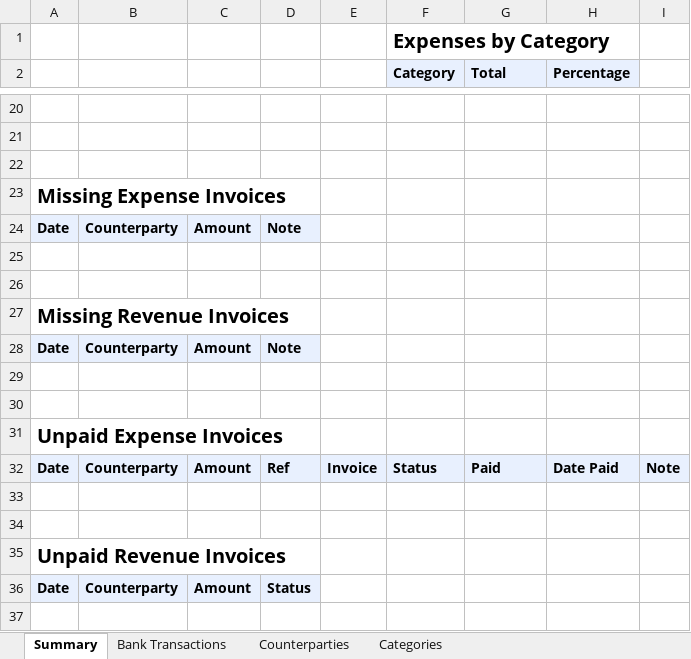
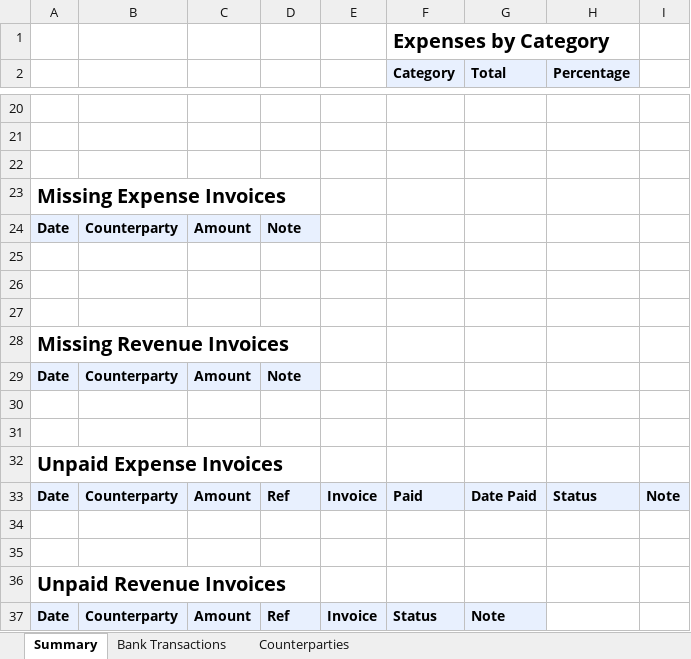
Before and after one commit to agentsdoneright/grokbot-agents-done-right-skills, an Excel workbook: skills/bank-reconciliation/Y[date]_[company]_Reconciliation.xlsx, sheet Summary, drawn as a sheet; only a part is shown, gaps mark what is left out; values as stored, in another font and other column widths than the file's, no borders; charts and pictures not drawn; addresses are those after the commit; the diff names each change by its address in the sheet, - before the commit and + after, or states it on an @@ line.

Commit message:
Update "Find Unpaid Invoices" documentation to version 1.5.4, correcting header order for clarity and enhancing instructions for data handling. Update bank reconciliation spreadsheet to reflect recent changes, ensuring accurate data representation and improved functionality for reconciliation tasks.

```diff
--- a/skills/bank-reconciliation/Y[date]_[company]_Reconciliation.xlsx (sheet Summary)
+++ b/skills/bank-reconciliation/Y[date]_[company]_Reconciliation.xlsx (sheet Summary)
@@ sheet tab hidden: Categories @@
+row 27: (empty)
-F33 (Category): Status
+F33 (Category): Paid
-G33 (Total): Paid
+G33 (Total): Date Paid
-H33 (Percentage): Date Paid
+H33 (Percentage): Status
-D37: Status
+D37: Ref
-E37: (empty)
+E37: Invoice
-E37:G37 fill: none
+E37:G37 fill: #E8F0FE
-F37 (Category): (empty)
+F37 (Category): Status
-G37 (Total): (empty)
+G37 (Total): Note
```
Also changed, not shown: charts or pictures, 1 other file.
